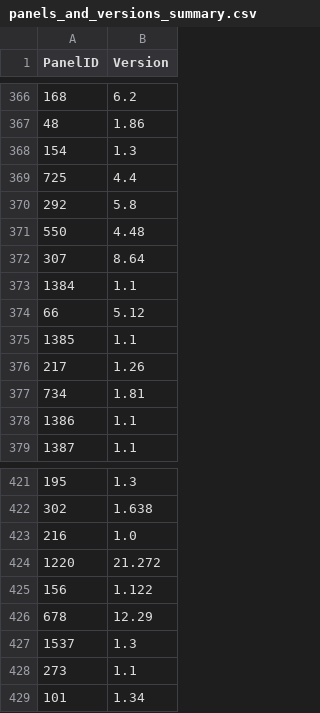
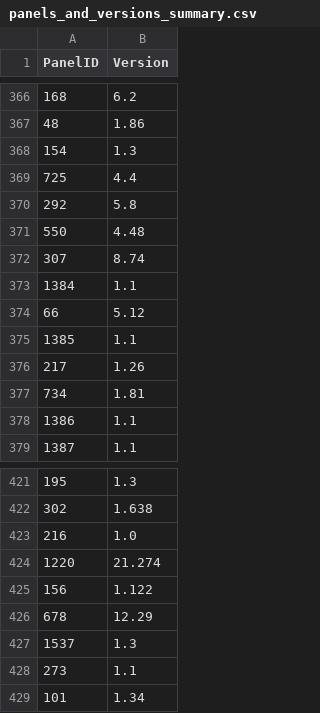
Before and after one commit to kircherlab/CADD_threshold_app, a CSV file: data/paneldata/panels_and_versions_summary.csv, drawn as a sheet; only a part is shown, gaps mark what is left out; the diff covers the shown part only.

```diff
--- a/data/paneldata/panels_and_versions_summary.csv
+++ b/data/paneldata/panels_and_versions_summary.csv
@@ -371,3 +371,3 @@ PanelID,Version
 550,4.48
-307,8.64
+307,8.74
 1384,1.1
@@ -423,3 +423,3 @@ PanelID,Version
 216,1.0
-1220,21.272
+1220,21.274
 156,1.122
```
Also changed, not shown: 5 edited cells elsewhere in this file, 12 other files.
